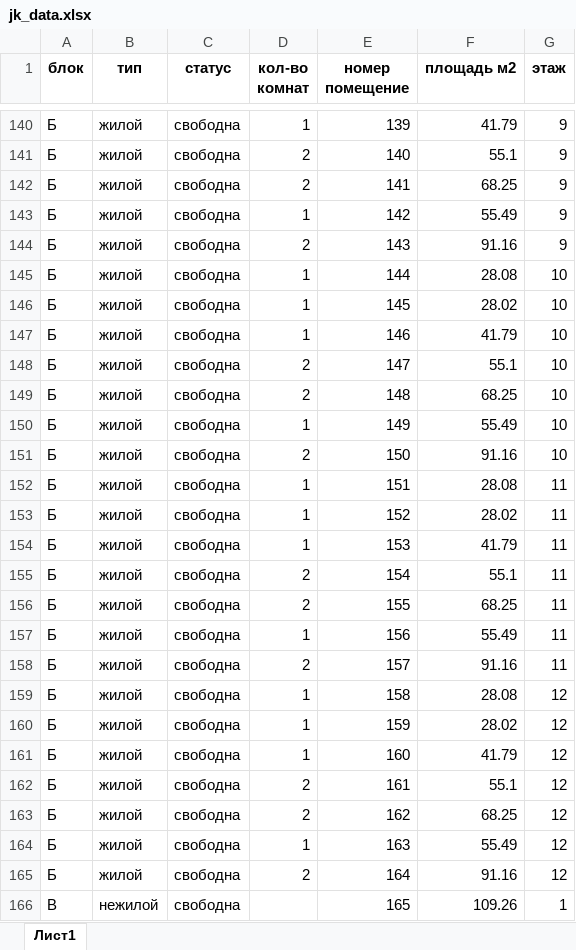
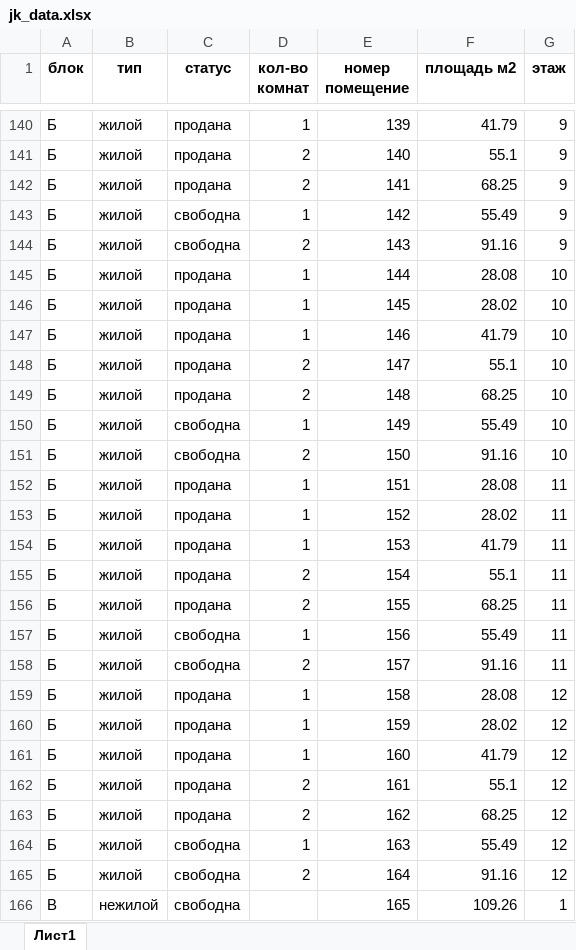
Before and after one commit to RealEstateDevw/RealEstate, an Excel workbook: static/Жилые_Комплексы/ЖК_Рассвет/jk_data.xlsx, sheet Лист1, drawn as a sheet; only a part is shown, gaps mark what is left out; values as stored, in another font and other column widths than the file's, no borders; the diff covers the shown part only; the diff names each change by its address in the sheet, - before the commit and + after, or states it on an @@ line.

```diff
--- a/static/Жилые_Комплексы/ЖК_Рассвет/jk_data.xlsx (sheet Лист1)
+++ b/static/Жилые_Комплексы/ЖК_Рассвет/jk_data.xlsx (sheet Лист1)
-C140:C142 (статус): свободна
+C140:C142 (статус): продана
-C145:C149 (статус): свободна
+C145:C149 (статус): продана
-C152:C156 (статус): свободна
+C152:C156 (статус): продана
-C159:C163 (статус): свободна
+C159:C163 (статус): продана
```
Also changed, not shown: 228 edited cells elsewhere in this sheet, static/Жилые_Комплексы/ЖК_Бахор/jk_data.xlsx, static/Жилые_Комплексы/ЖК_Бахор/price_shaxamtka.xlsx, 8 other files.
